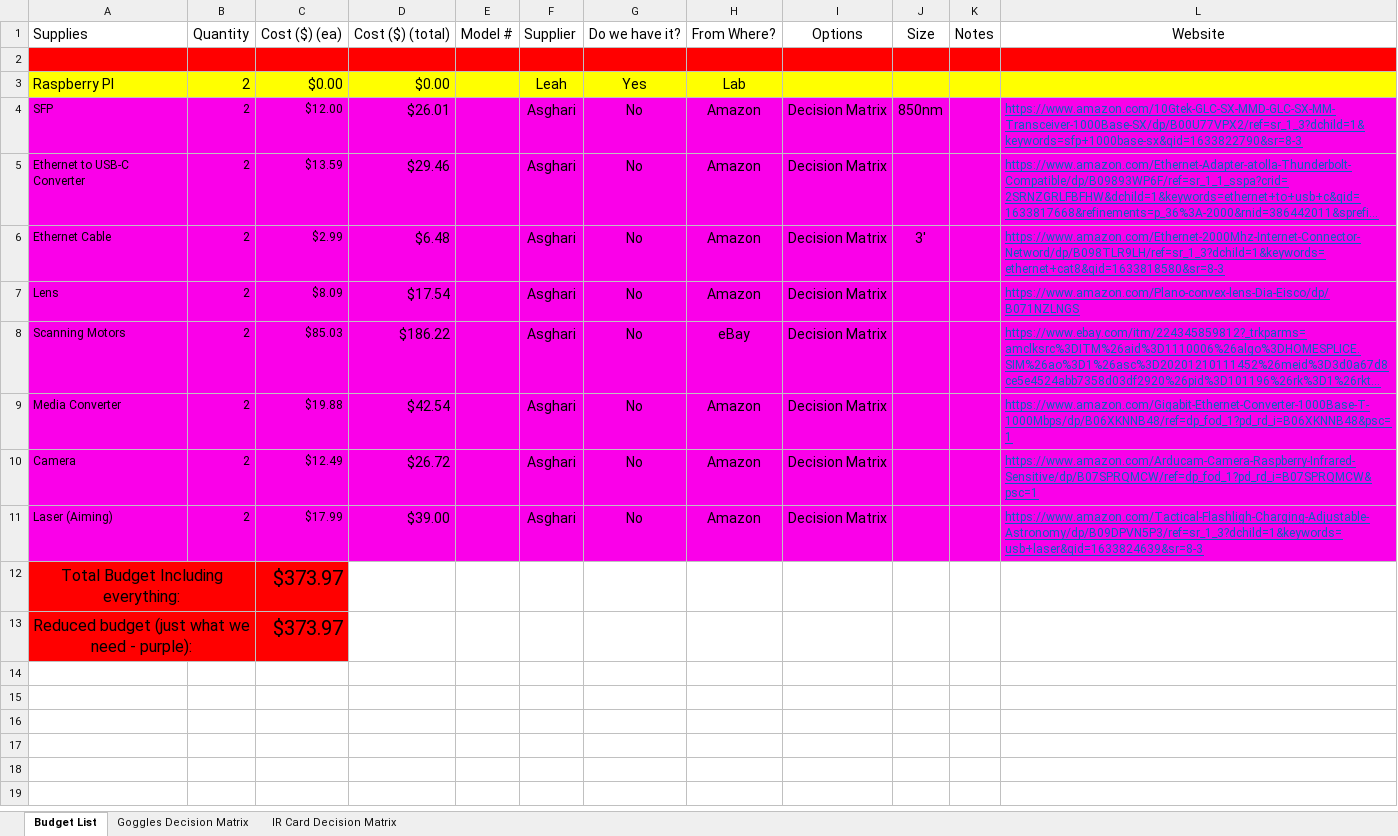
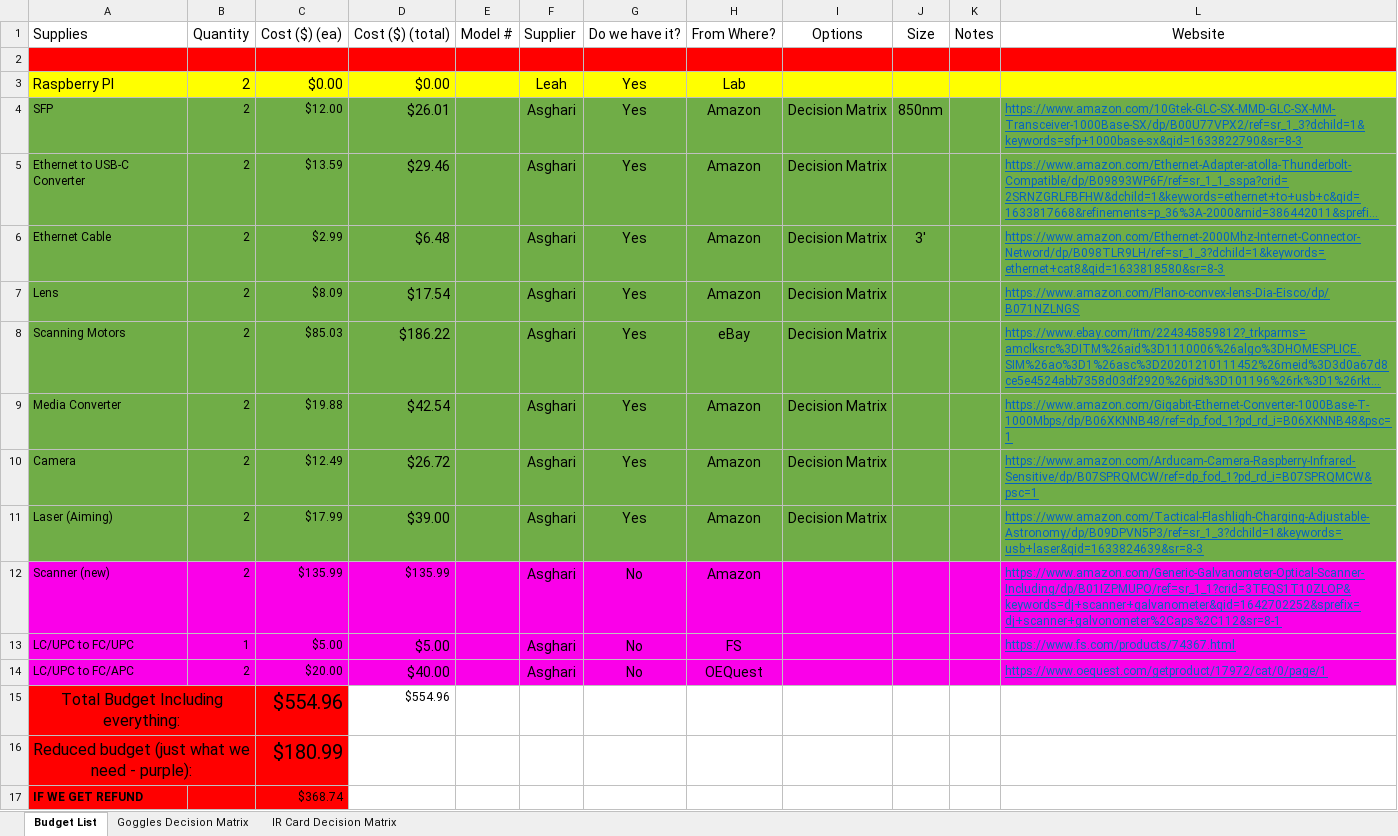
Before and after one commit to LMU-Capstone/microp, an Excel workbook: docs/design/MICROP Bill of Materials.xlsx, sheet Budget List, drawn as a sheet; long unchanged cells end in …; values as stored, in another font and other column widths than the file's, no borders; addresses are those after the commit; the diff names each change by its address in the sheet, - before the commit and + after, or states it on an @@ line.

```diff
--- a/docs/design/MICROP Bill of Materials.xlsx (sheet Budget List)
+++ b/docs/design/MICROP Bill of Materials.xlsx (sheet Budget List)
-A4:L11 fill: #FA00E9
+A4:L11 fill: #70AD47
-G4:G11 (Do we have it?): No
+G4:G11 (Do we have it?): Yes
+row 12: Scanner (new) | 2 | $135.99 | $135.99 |  | Asghari | No | Amazon |  |  |  | https://www.amazon.com/Generic-Galvanometer-Optical-Scanner-Including/dp/B01IZPMUPO/ref=sr_1_1?crid=3TFQS1T10ZLOP&keywords=dj+scanner+galvanometer&qid=1642702252&sprefix=dj+scanner+galvonometer%2Caps%2C112&sr=8-1
+row 13: LC/UPC to FC/UPC | 1 | $5.00 | $5.00 |  | Asghari | No | FS |  |  |  | https://www.fs.com/products/74367.html
+row 14: LC/UPC to FC/APC | 2 | $20.00 | $40.00 |  | Asghari | No | OEQuest |  |  |  | https://www.oequest.com/getproduct/17972/cat/0/page/1
-C15 (Cost ($) (ea)): $373.97
+C15 (Cost ($) (ea)): $554.96
-D15 (Cost ($) (total)): (empty)
+D15 (Cost ($) (total)): $554.96
-C16 (Cost ($) (ea)): $373.97
+C16 (Cost ($) (ea)): $180.99
+row 17: IF WE GET REFUND |  | $368.74
```
Also changed, not shown: 6 other files.
